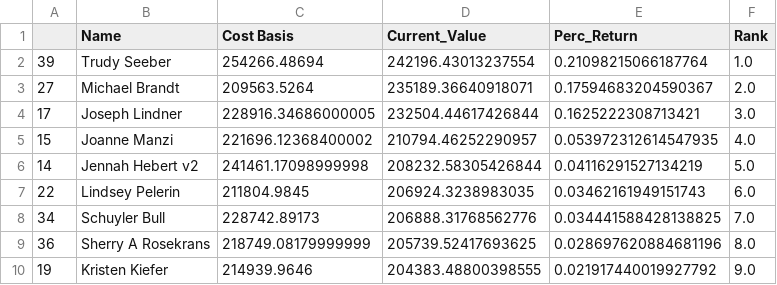
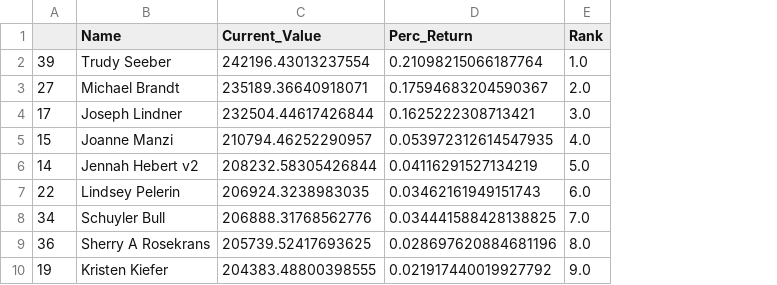
Before and after one commit to bkreis84/Portfolio-Challenge2, a CSV file: individual rankings.csv, drawn as a sheet; only a part is shown; the diff names each change by its address in the sheet, - before the commit and + after, or states it on an @@ line.

```diff
--- a/individual rankings.csv
+++ b/individual rankings.csv
-column C (Cost Basis), rows 2-10: 254266.48694 | 209563.5264 | 228916.34686000005 | 221696.12368400002 | 241461.17098999998 | 211804.9845 | 228742.89173 | 218749.08179999999 | 214939.9646
```
Also changed, not shown: 1 other file.
